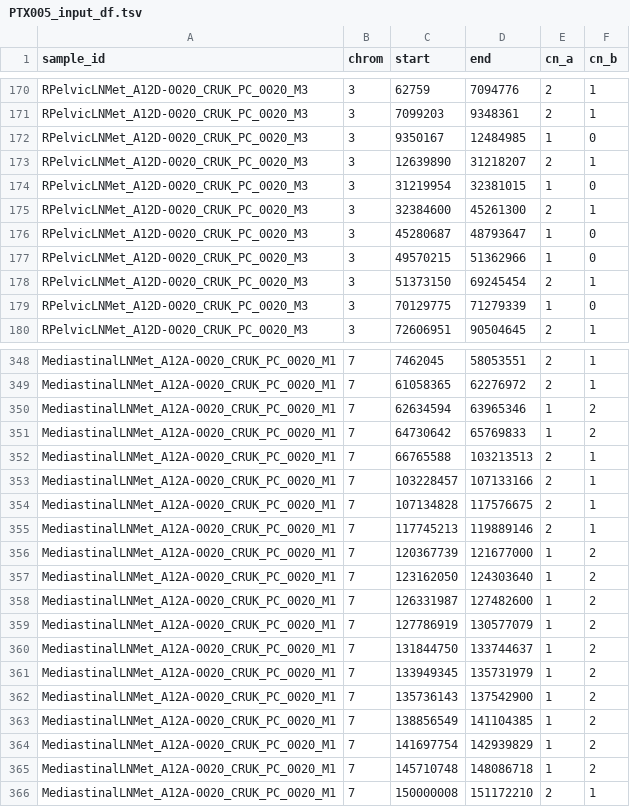
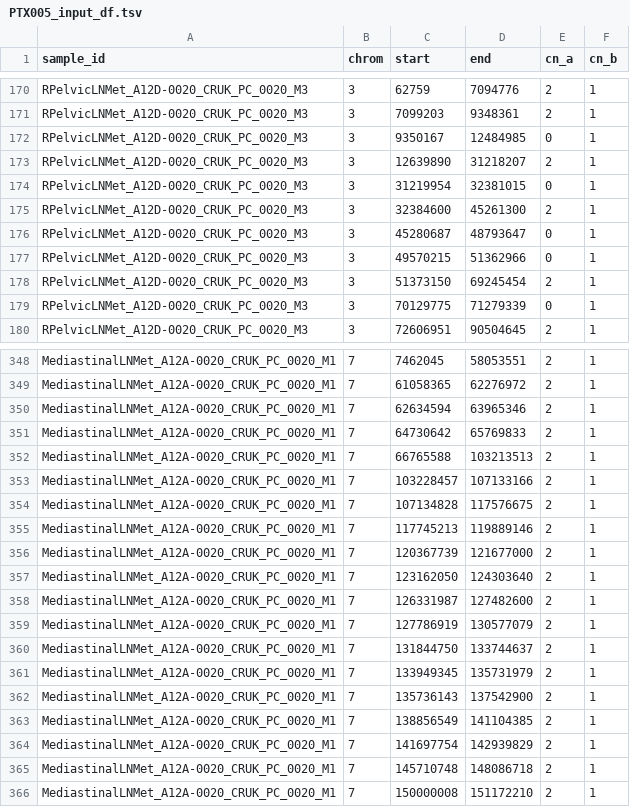
Before and after one commit to ICCB-Cologne/medicc2, a TSV file: examples/gundem_et_al_2015/PTX005_input_df.tsv, drawn as a sheet; only a part is shown, gaps mark what is left out; the diff covers the shown part only.

```diff
--- a/examples/gundem_et_al_2015/PTX005_input_df.tsv
+++ b/examples/gundem_et_al_2015/PTX005_input_df.tsv
@@ -171,10 +171,10 @@ RPelvicLNMet_A12D-0020_CRUK_PC_0020_M3	3	62759	7094776	2	1
 RPelvicLNMet_A12D-0020_CRUK_PC_0020_M3	3	7099203	9348361	2	1
-RPelvicLNMet_A12D-0020_CRUK_PC_0020_M3	3	9350167	12484985	1	0
+RPelvicLNMet_A12D-0020_CRUK_PC_0020_M3	3	9350167	12484985	0	1
 RPelvicLNMet_A12D-0020_CRUK_PC_0020_M3	3	12639890	31218207	2	1
-RPelvicLNMet_A12D-0020_CRUK_PC_0020_M3	3	31219954	32381015	1	0
+RPelvicLNMet_A12D-0020_CRUK_PC_0020_M3	3	31219954	32381015	0	1
 RPelvicLNMet_A12D-0020_CRUK_PC_0020_M3	3	32384600	45261300	2	1
-RPelvicLNMet_A12D-0020_CRUK_PC_0020_M3	3	45280687	48793647	1	0
-RPelvicLNMet_A12D-0020_CRUK_PC_0020_M3	3	49570215	51362966	1	0
+RPelvicLNMet_A12D-0020_CRUK_PC_0020_M3	3	45280687	48793647	0	1
+RPelvicLNMet_A12D-0020_CRUK_PC_0020_M3	3	49570215	51362966	0	1
 RPelvicLNMet_A12D-0020_CRUK_PC_0020_M3	3	51373150	69245454	2	1
-RPelvicLNMet_A12D-0020_CRUK_PC_0020_M3	3	70129775	71279339	1	0
+RPelvicLNMet_A12D-0020_CRUK_PC_0020_M3	3	70129775	71279339	0	1
 RPelvicLNMet_A12D-0020_CRUK_PC_0020_M3	3	72606951	90504645	2	1
@@ -349,4 +349,4 @@ MediastinalLNMet_A12A-0020_CRUK_PC_0020_M1	7	7462045	58053551	2	1
 MediastinalLNMet_A12A-0020_CRUK_PC_0020_M1	7	61058365	62276972	2	1
-MediastinalLNMet_A12A-0020_CRUK_PC_0020_M1	7	62634594	63965346	1	2
-MediastinalLNMet_A12A-0020_CRUK_PC_0020_M1	7	64730642	65769833	1	2
+MediastinalLNMet_A12A-0020_CRUK_PC_0020_M1	7	62634594	63965346	2	1
+MediastinalLNMet_A12A-0020_CRUK_PC_0020_M1	7	64730642	65769833	2	1
 MediastinalLNMet_A12A-0020_CRUK_PC_0020_M1	7	66765588	103213513	2	1
@@ -355,12 +355,12 @@ MediastinalLNMet_A12A-0020_CRUK_PC_0020_M1	7	107134828	117576675	2	1
 MediastinalLNMet_A12A-0020_CRUK_PC_0020_M1	7	117745213	119889146	2	1
-MediastinalLNMet_A12A-0020_CRUK_PC_0020_M1	7	120367739	121677000	1	2
-MediastinalLNMet_A12A-0020_CRUK_PC_0020_M1	7	123162050	124303640	1	2
-MediastinalLNMet_A12A-0020_CRUK_PC_0020_M1	7	126331987	127482600	1	2
-MediastinalLNMet_A12A-0020_CRUK_PC_0020_M1	7	127786919	130577079	1	2
-MediastinalLNMet_A12A-0020_CRUK_PC_0020_M1	7	131844750	133744637	1	2
-MediastinalLNMet_A12A-0020_CRUK_PC_0020_M1	7	133949345	135731979	1	2
-MediastinalLNMet_A12A-0020_CRUK_PC_0020_M1	7	135736143	137542900	1	2
-MediastinalLNMet_A12A-0020_CRUK_PC_0020_M1	7	138856549	141104385	1	2
-MediastinalLNMet_A12A-0020_CRUK_PC_0020_M1	7	141697754	142939829	1	2
-MediastinalLNMet_A12A-0020_CRUK_PC_0020_M1	7	145710748	148086718	1	2
+MediastinalLNMet_A12A-0020_CRUK_PC_0020_M1	7	120367739	121677000	2	1
+MediastinalLNMet_A12A-0020_CRUK_PC_0020_M1	7	123162050	124303640	2	1
+MediastinalLNMet_A12A-0020_CRUK_PC_0020_M1	7	126331987	127482600	2	1
+MediastinalLNMet_A12A-0020_CRUK_PC_0020_M1	7	127786919	130577079	2	1
+MediastinalLNMet_A12A-0020_CRUK_PC_0020_M1	7	131844750	133744637	2	1
+MediastinalLNMet_A12A-0020_CRUK_PC_0020_M1	7	133949345	135731979	2	1
+MediastinalLNMet_A12A-0020_CRUK_PC_0020_M1	7	135736143	137542900	2	1
+MediastinalLNMet_A12A-0020_CRUK_PC_0020_M1	7	138856549	141104385	2	1
+MediastinalLNMet_A12A-0020_CRUK_PC_0020_M1	7	141697754	142939829	2	1
+MediastinalLNMet_A12A-0020_CRUK_PC_0020_M1	7	145710748	148086718	2	1
 MediastinalLNMet_A12A-0020_CRUK_PC_0020_M1	7	150000008	151172210	2	1
```
Also changed, not shown: 56 edited cells elsewhere in this file, examples/gundem_et_al_2015/PTX004_input_df.tsv, examples/gundem_et_al_2015/PTX006_input_df.tsv, 27 other files.
